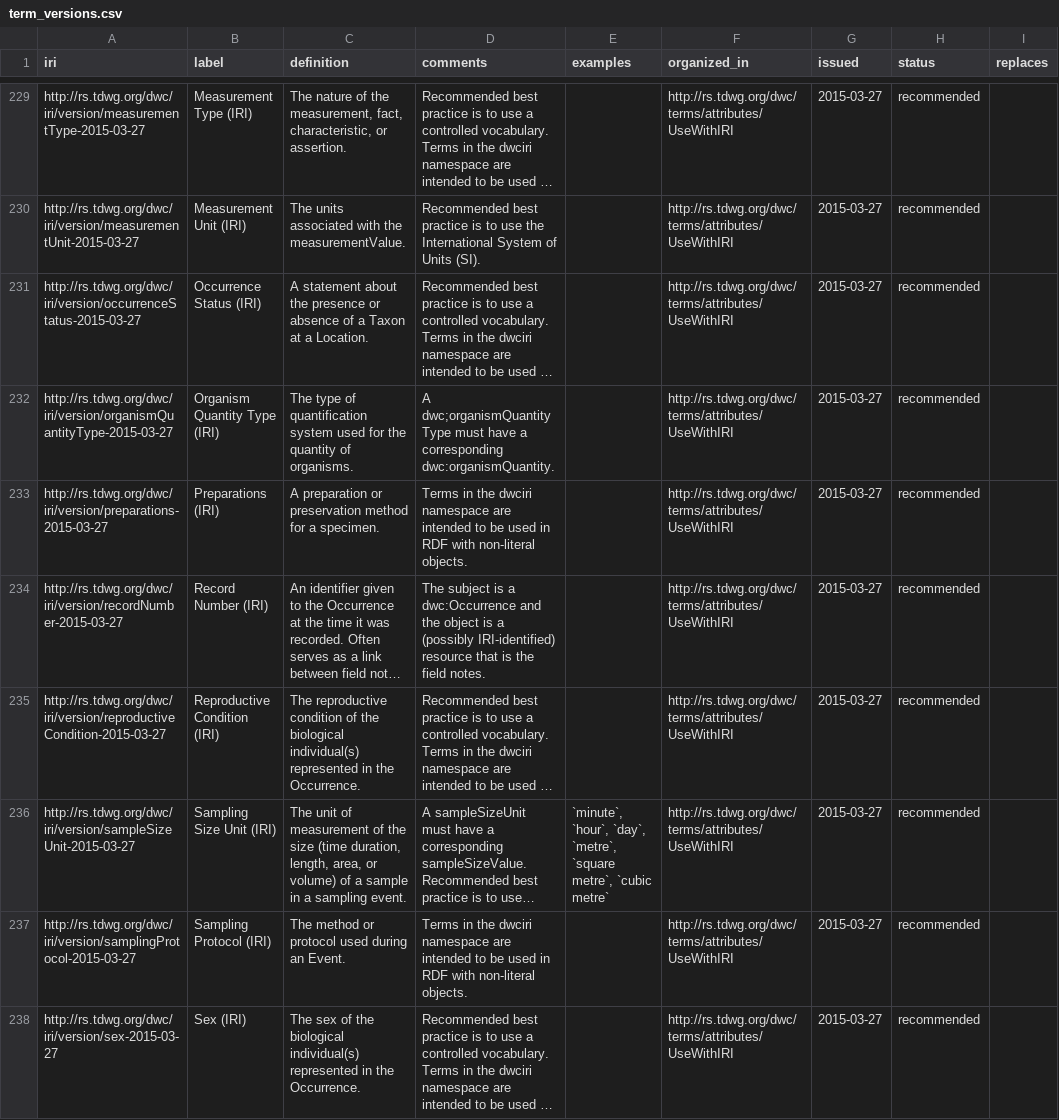
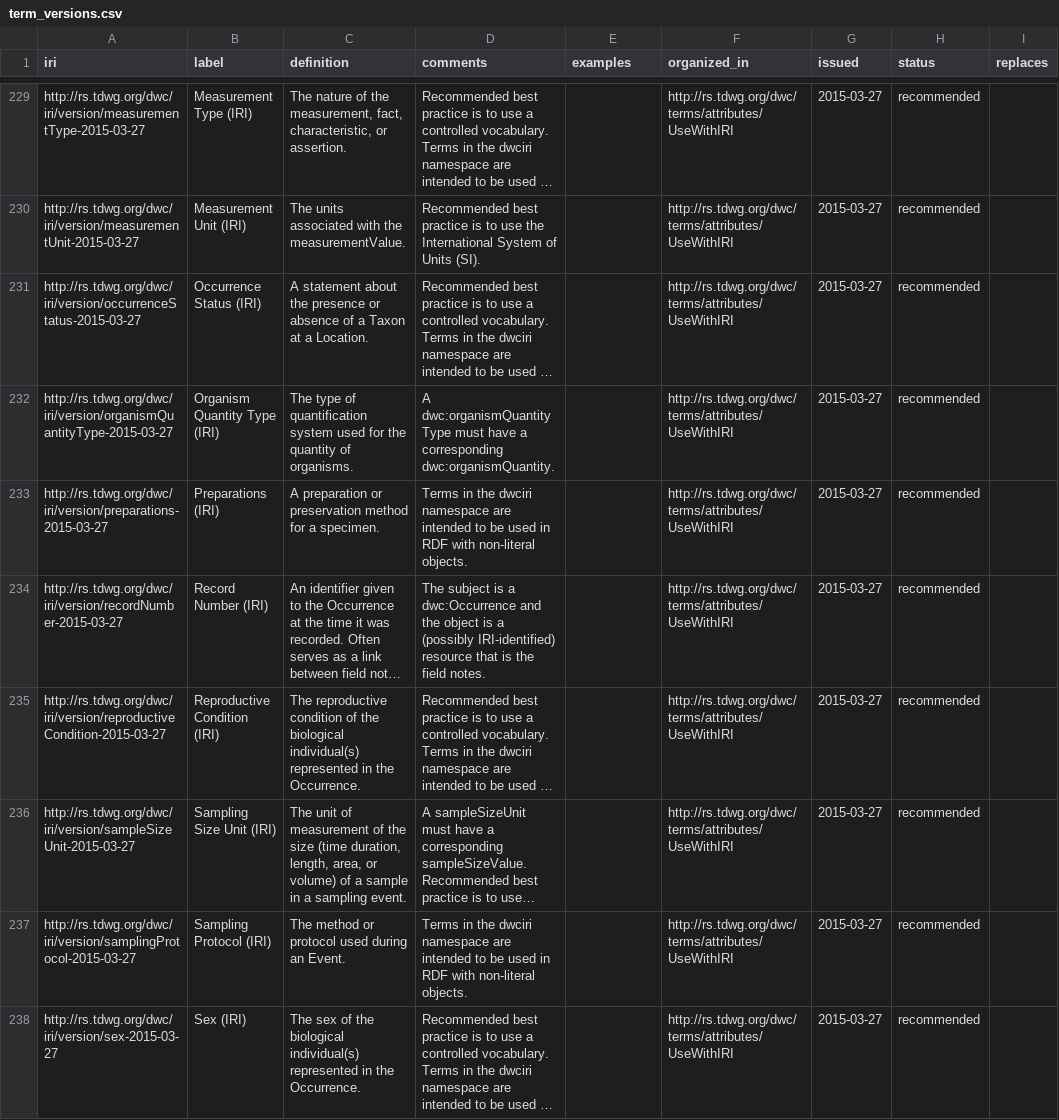
Before and after one commit to tdwg/dwc, a CSV file: vocabulary/term_versions.csv, drawn as a sheet; only a part is shown, gaps mark what is left out; long unchanged cells end in …; the diff names each change by its address in the sheet, - before the commit and + after, or states it on an @@ line.

Commit message:
minor typo; remove inappropriate string value examples

```diff
--- a/vocabulary/term_versions.csv
+++ b/vocabulary/term_versions.csv
-D232 (comments): A dwc;organismQuantityType must have…
+D232 (comments): A dwc:organismQuantityType must have…
-E236 (examples): `minute`, `hour`, `day`, `metre`, `square metre`, `cubic metre`
+E236 (examples): (empty)
```
